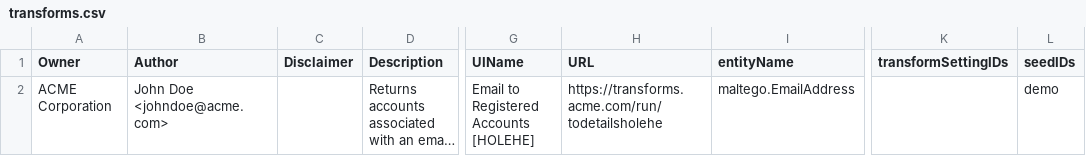
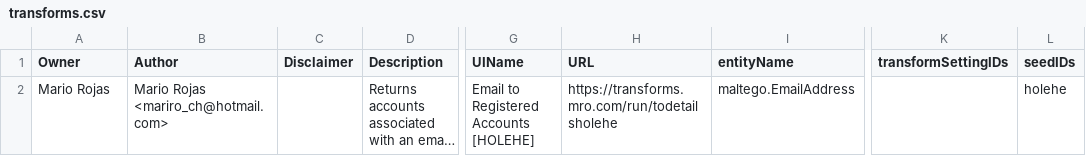
Before and after one commit to megadose/holehe-maltego, a CSV file: transforms.csv, drawn as a sheet; only a part is shown, gaps mark what is left out; long unchanged cells end in …; the diff names each change by its address in the sheet, - before the commit and + after, or states it on an @@ line.

```diff
--- a/transforms.csv
+++ b/transforms.csv
-A2 (Owner): ACME Corporation
+A2 (Owner): Mario Rojas
-B2 (Author): John Doe <johndoe@acme.com>
+B2 (Author): Mario Rojas <mariro_ch@hotmail.com>
-H2 (URL): https://transforms.acme.com/run/todetailsholehe
+H2 (URL): https://transforms.mro.com/run/todetailsholehe
-L2 (seedIDs): demo
+L2 (seedIDs): holehe
```
Also changed, not shown: 2 other files.
